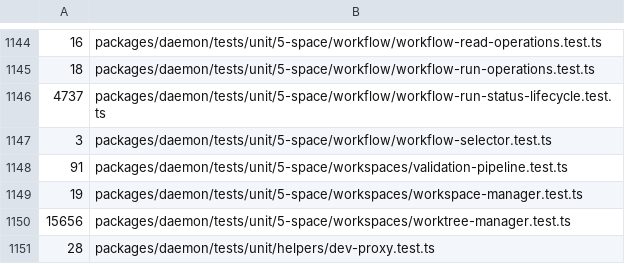
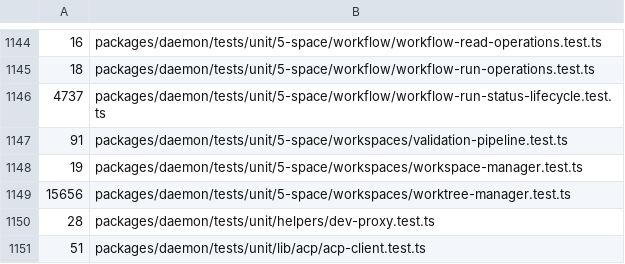
Before and after one commit to lsm/HyperNeo, a TSV file: scripts/shard-weights.tsv, drawn as a sheet; only a part is shown, gaps mark what is left out; the shorter side is filled out with more unchanged rows.

```diff
--- a/scripts/shard-weights.tsv
+++ b/scripts/shard-weights.tsv
@@ -1146,3 +1146,2 @@
 4737	packages/daemon/tests/unit/5-space/workflow/workflow-run-status-lifecycle.test.ts
-3	packages/daemon/tests/unit/5-space/workflow/workflow-selector.test.ts
 91	packages/daemon/tests/unit/5-space/workspaces/validation-pipeline.test.ts
```
Also changed, not shown: 7 other files.
